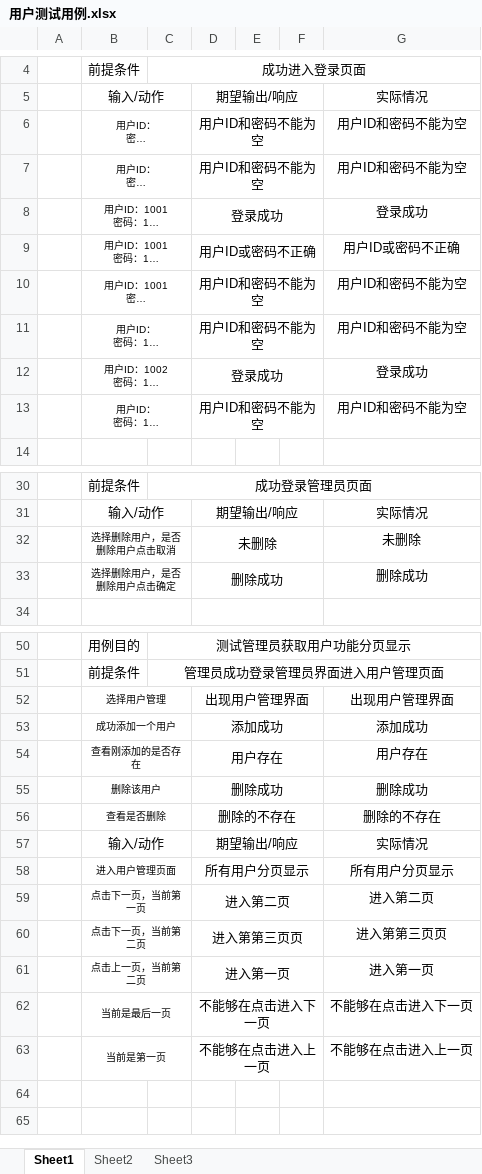
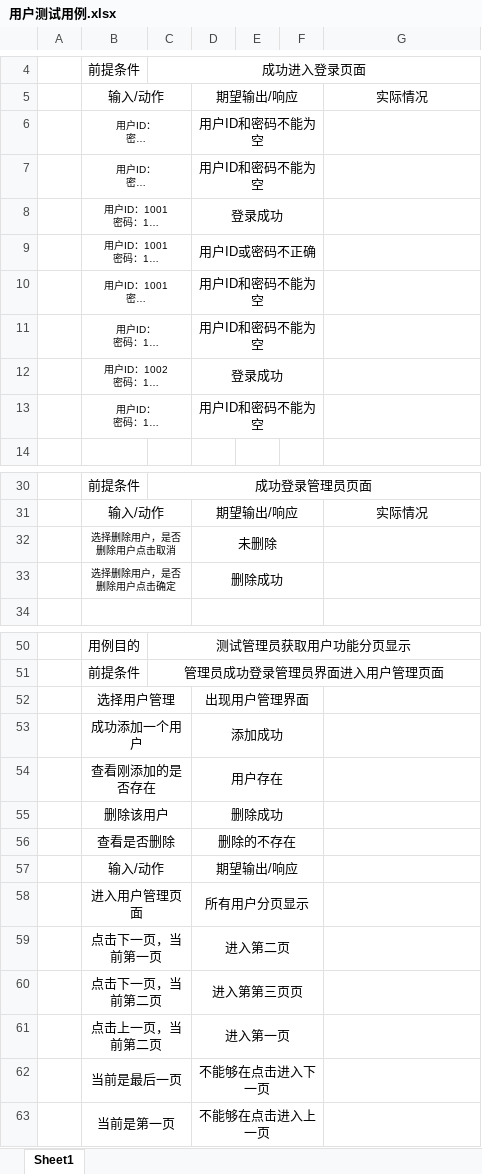
Before and after one commit to ProgrammerAlliance/Kilimanjaro-Jiangsu-Institute-of-death-squads, an Excel workbook: 2.PreliminaryDesign/用户测试用例.xlsx, sheet Sheet1, drawn as a sheet; only a part is shown, gaps mark what is left out; long unchanged cells end in …; values as stored, in another font and other column widths than the file's, no borders; the diff covers the shown part only; the diff names each change by its address in the sheet, - before the commit and + after, or states it on an @@ line.

```diff
--- a/2.PreliminaryDesign/用户测试用例.xlsx (sheet Sheet1)
+++ b/2.PreliminaryDesign/用户测试用例.xlsx (sheet Sheet1)
-sheet tab: Sheet2
-sheet tab: Sheet3
-G6:G7: 用户ID和密码不能为空
+G6:G7: (empty)
-G8: 登录成功
+G8: (empty)
-G9: 用户ID或密码不正确
+G9: (empty)
-G10:G11: 用户ID和密码不能为空
+G10:G11: (empty)
-G12: 登录成功
+G12: (empty)
-G13: 用户ID和密码不能为空
+G13: (empty)
-G32: 未删除
+G32: (empty)
-G33: 删除成功
+G33: (empty)
@@ B52:B56 text size: larger @@
-G52: 出现用户管理界面
+G52: (empty)
-G53: 添加成功
+G53: (empty)
-G54: 用户存在
+G54: (empty)
-G55: 删除成功
+G55: (empty)
-G56: 删除的不存在
+G56: (empty)
-G57: 实际情况
+G57: (empty)
@@ B58:B63 text size: larger @@
-G58: 所有用户分页显示
+G58: (empty)
-G59: 进入第二页
+G59: (empty)
-G60: 进入第第三页页
+G60: (empty)
-G61: 进入第一页
+G61: (empty)
-G62: 不能够在点击进入下一页
+G62: (empty)
-G63: 不能够在点击进入上一页
+G63: (empty)
```
Also changed, not shown: 11 edited cells elsewhere in this sheet, 2.PreliminaryDesign/订餐测试用例.xlsx, 10 other files.
